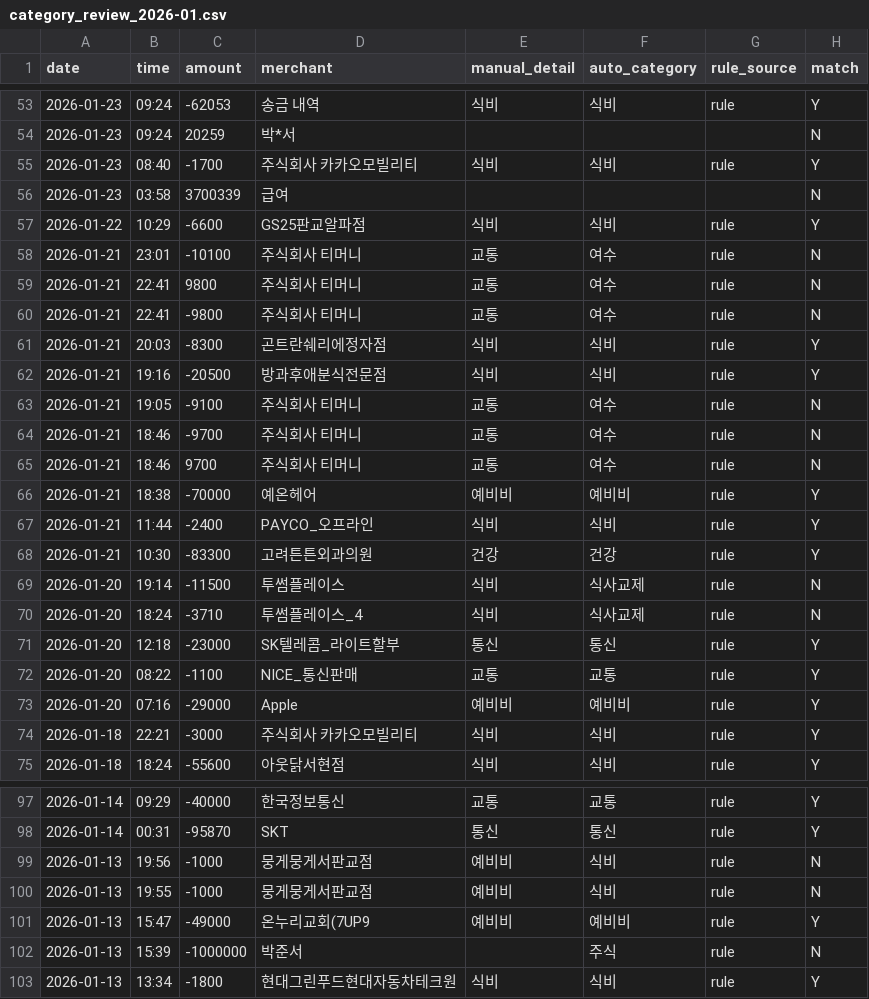
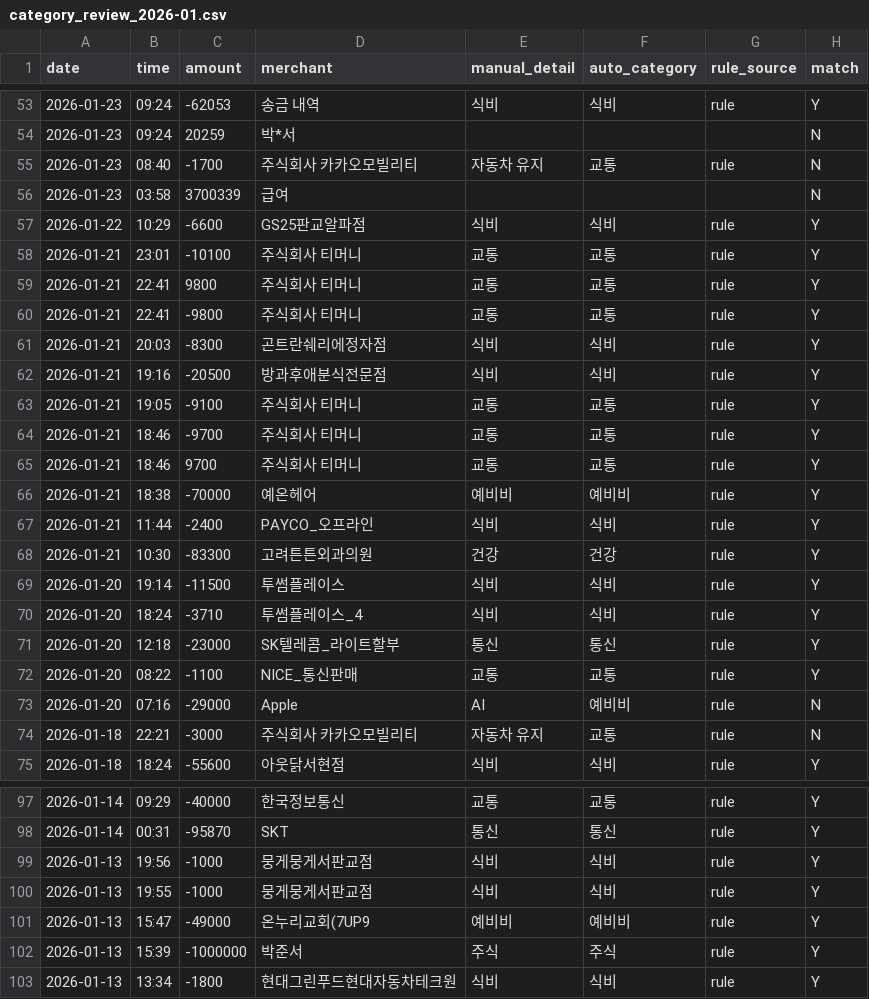
Before and after one commit to Park-Dundeo/Application, a CSV file: data/reports/category_review_2026-01.csv, drawn as a sheet; only a part is shown, gaps mark what is left out; the diff covers the shown part only.

```diff
--- a/data/reports/category_review_2026-01.csv
+++ b/data/reports/category_review_2026-01.csv
@@ -54,13 +54,13 @@ date,time,amount,merchant,manual_detail,auto_category,rule_source,match
 2026-01-23,09:24,20259,박*서,,,,N
-2026-01-23,08:40,-1700,주식회사 카카오모빌리티,식비,식비,rule,Y
+2026-01-23,08:40,-1700,주식회사 카카오모빌리티,자동차 유지,교통,rule,N
 2026-01-23,03:58,3700339,급여,,,,N
 2026-01-22,10:29,-6600,GS25판교알파점,식비,식비,rule,Y
-2026-01-21,23:01,-10100,주식회사 티머니,교통,여수,rule,N
-2026-01-21,22:41,9800,주식회사 티머니,교통,여수,rule,N
-2026-01-21,22:41,-9800,주식회사 티머니,교통,여수,rule,N
+2026-01-21,23:01,-10100,주식회사 티머니,교통,교통,rule,Y
+2026-01-21,22:41,9800,주식회사 티머니,교통,교통,rule,Y
+2026-01-21,22:41,-9800,주식회사 티머니,교통,교통,rule,Y
 2026-01-21,20:03,-8300,곤트란쉐리에정자점,식비,식비,rule,Y
 2026-01-21,19:16,-20500,방과후애분식전문점,식비,식비,rule,Y
-2026-01-21,19:05,-9100,주식회사 티머니,교통,여수,rule,N
-2026-01-21,18:46,-9700,주식회사 티머니,교통,여수,rule,N
-2026-01-21,18:46,9700,주식회사 티머니,교통,여수,rule,N
+2026-01-21,19:05,-9100,주식회사 티머니,교통,교통,rule,Y
+2026-01-21,18:46,-9700,주식회사 티머니,교통,교통,rule,Y
+2026-01-21,18:46,9700,주식회사 티머니,교통,교통,rule,Y
 2026-01-21,18:38,-70000,예온헤어,예비비,예비비,rule,Y
@@ -68,8 +68,8 @@ date,time,amount,merchant,manual_detail,auto_category,rule_source,match
 2026-01-21,10:30,-83300,고려튼튼외과의원,건강,건강,rule,Y
-2026-01-20,19:14,-11500,투썸플레이스,식비,식사교제,rule,N
-2026-01-20,18:24,-3710,투썸플레이스_4,식비,식사교제,rule,N
+2026-01-20,19:14,-11500,투썸플레이스,식비,식비,rule,Y
+2026-01-20,18:24,-3710,투썸플레이스_4,식비,식비,rule,Y
 2026-01-20,12:18,-23000,SK텔레콤_라이트할부,통신,통신,rule,Y
 2026-01-20,08:22,-1100,NICE_통신판매,교통,교통,rule,Y
-2026-01-20,07:16,-29000,Apple,예비비,예비비,rule,Y
-2026-01-18,22:21,-3000,주식회사 카카오모빌리티,식비,식비,rule,Y
+2026-01-20,07:16,-29000,Apple,AI,예비비,rule,N
+2026-01-18,22:21,-3000,주식회사 카카오모빌리티,자동차 유지,교통,rule,N
 2026-01-18,18:24,-55600,아웃닭서현점,식비,식비,rule,Y
@@ -98,6 +98,6 @@ date,time,amount,merchant,manual_detail,auto_category,rule_source,match
 2026-01-14,00:31,-95870,SKT,통신,통신,rule,Y
-2026-01-13,19:56,-1000,뭉게뭉게서판교점,예비비,식비,rule,N
-2026-01-13,19:55,-1000,뭉게뭉게서판교점,예비비,식비,rule,N
+2026-01-13,19:56,-1000,뭉게뭉게서판교점,식비,식비,rule,Y
+2026-01-13,19:55,-1000,뭉게뭉게서판교점,식비,식비,rule,Y
 2026-01-13,15:47,-49000,온누리교회(7UP9,예비비,예비비,rule,Y
-2026-01-13,15:39,-1000000,박준서,,주식,rule,N
+2026-01-13,15:39,-1000000,박준서,주식,주식,rule,Y
 2026-01-13,13:34,-1800,현대그린푸드현대자동차테크원,식비,식비,rule,Y
```
Also changed, not shown: 8 added rows and 94 edited cells elsewhere in this file, data/reports/category_review_2026-02.csv, 54 other files.
